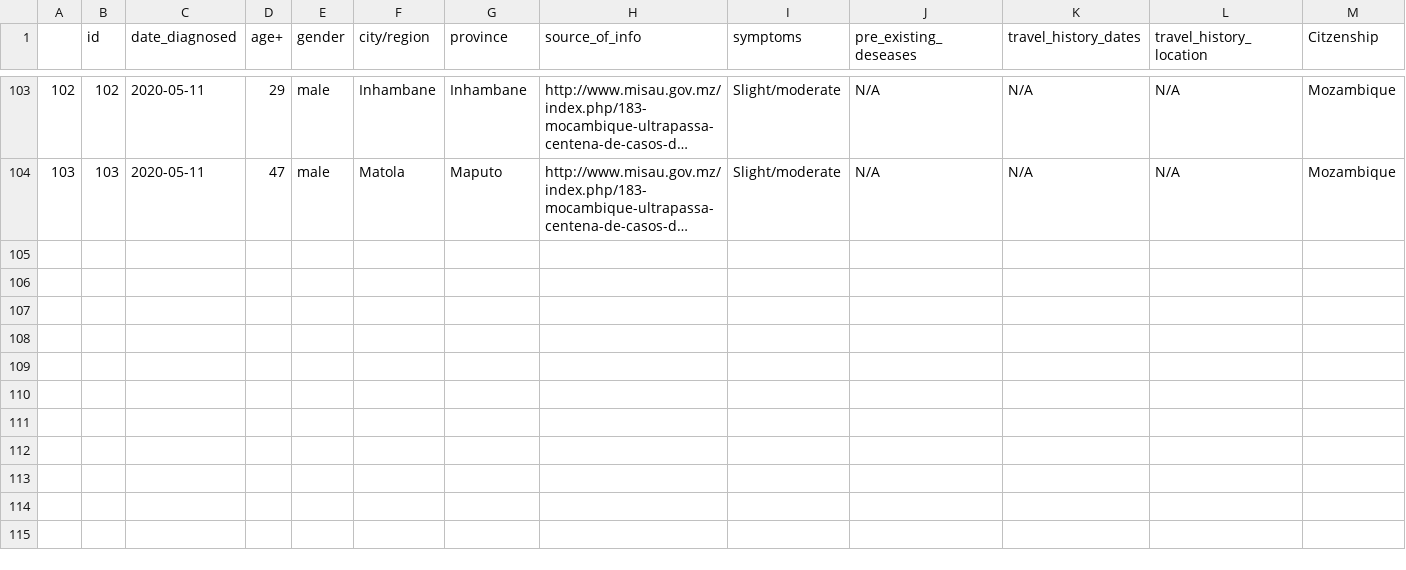
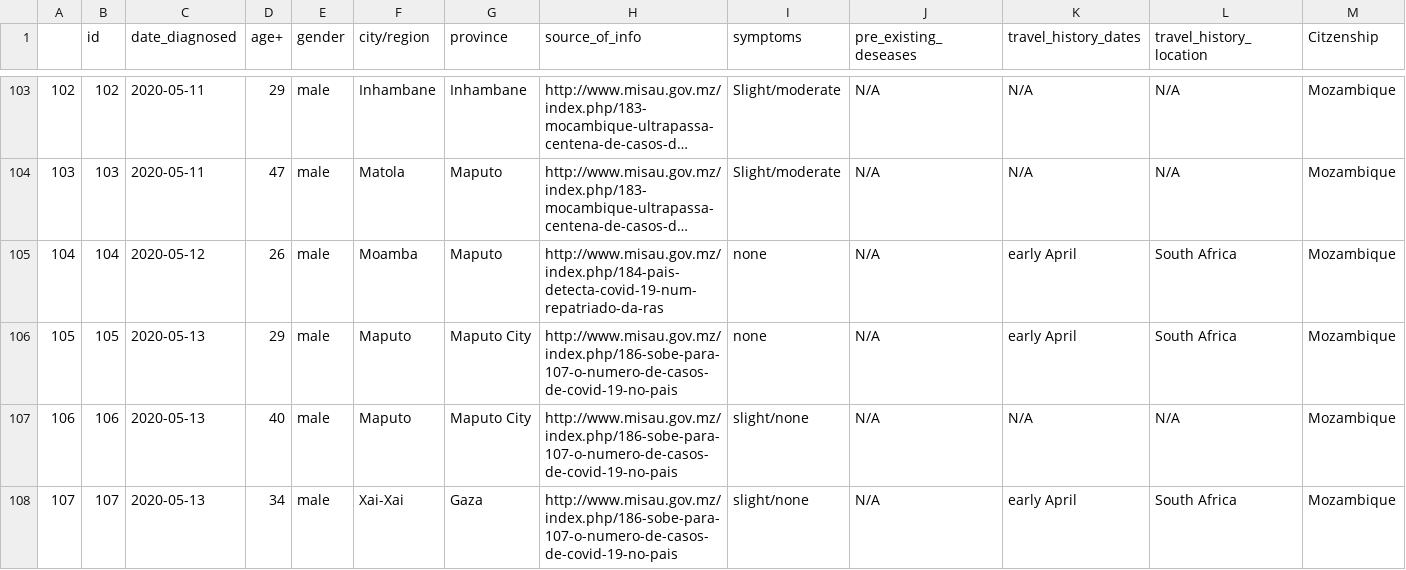
Before and after one commit to Edgencio/covid19-mozambique-data, a CSV file: data/moz-infections-list.csv, drawn as a sheet; only a part is shown, gaps mark what is left out; long unchanged cells end in …; rows hold the shown columns only; the diff names each change by its address in the sheet, - before the commit and + after, or states it on an @@ line.

Commit message:
mozambique info till may 13

```diff
--- a/data/moz-infections-list.csv
+++ b/data/moz-infections-list.csv
+row 105: 104 | 104 | 2020-05-12 | 26 | male | Moamba | Maputo | http://www.misau.gov.mz/index.php/184-pais-detecta-covid-19-num-repatriado-da-ras | none | N/A | early April | South Africa | Mozambique
+row 106: 105 | 105 | 2020-05-13 | 29 | male | Maputo | Maputo City | http://www.misau.gov.mz/index.php/186-sobe-para-107-o-numero-de-casos-de-covid-19-no-pais | none | N/A | early April | South Africa | Mozambique
+row 107: 106 | 106 | 2020-05-13 | 40 | male | Maputo | Maputo City | http://www.misau.gov.mz/index.php/186-sobe-para-107-o-numero-de-casos-de-covid-19-no-pais | slight/none | N/A | N/A | N/A | Mozambique
+row 108: 107 | 107 | 2020-05-13 | 34 | male | Xai-Xai | Gaza | http://www.misau.gov.mz/index.php/186-sobe-para-107-o-numero-de-casos-de-covid-19-no-pais | slight/none | N/A | early April | South Africa | Mozambique
```
